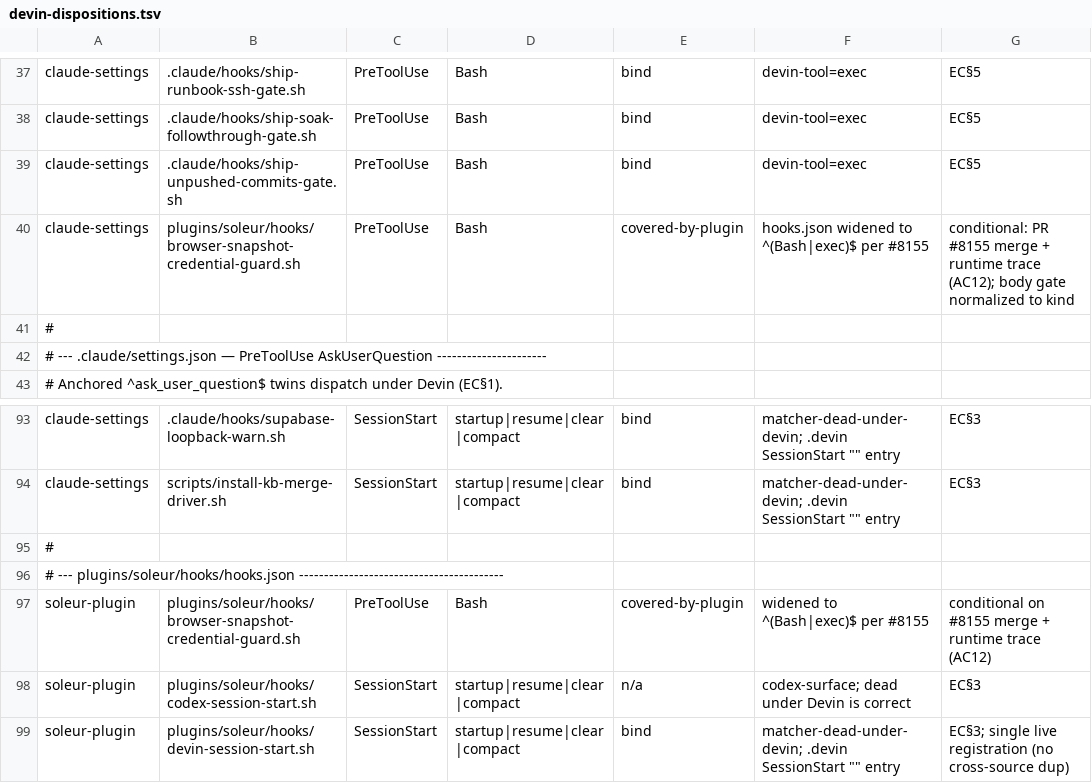
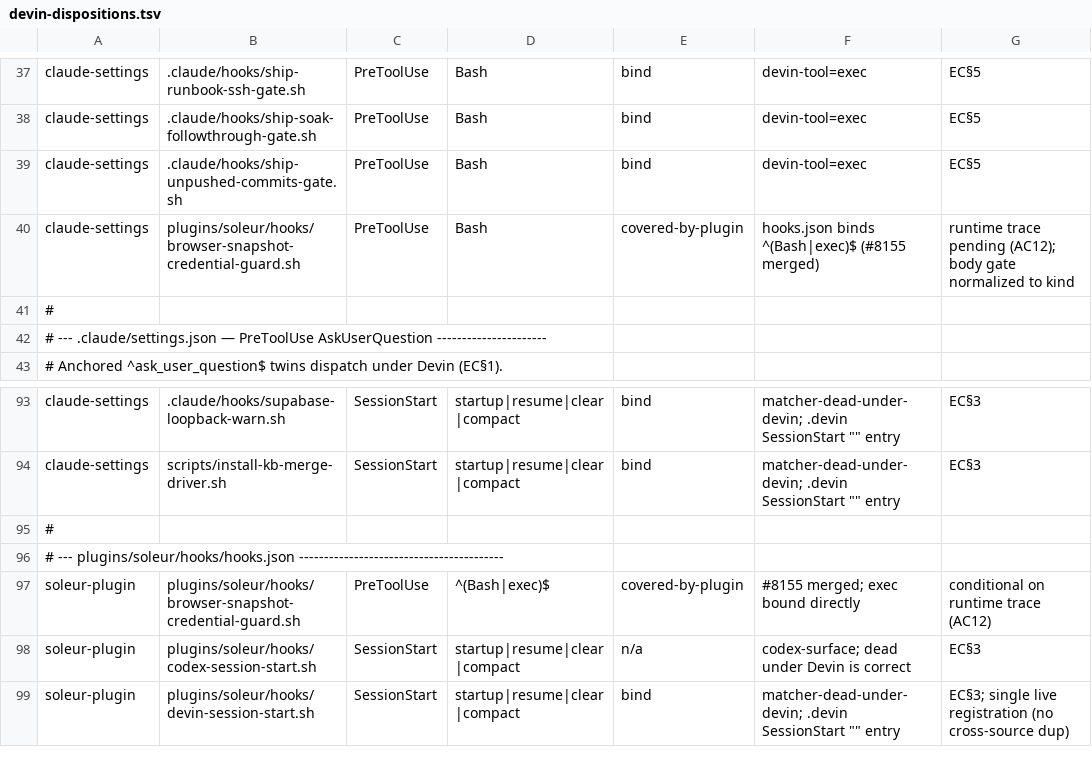
Before and after one commit to jikig-ai/soleur, a TSV file: .claude/hooks/devin-dispositions.tsv, drawn as a sheet; only a part is shown, gaps mark what is left out.

Commit message:
fix(8205): post-#8155-merge reconciliation — dispositions + doc conditionals
#8155 merged during the review rebase, landing the ^(Bash|exec)$ hooks.json
matcher. The parity test's T1 arm caught the ledger rows still recording the
pre-merge Bash registration; both credential-guard rows now record the live
matcher, and the merge-conditioned language in INSTRUCTIONS.md, ADR-213/223,
article-30 §(g) and compliance-posture is updated. Remaining condition is the
post-merge runtime trace (AC12) only.

```diff
--- a/.claude/hooks/devin-dispositions.tsv
+++ b/.claude/hooks/devin-dispositions.tsv
@@ -39,3 +39,3 @@ claude-settings	.claude/hooks/ship-soak-followthrough-gate.sh	PreToolUse	Bash	bi
 claude-settings	.claude/hooks/ship-unpushed-commits-gate.sh	PreToolUse	Bash	bind	devin-tool=exec	EC§5
-claude-settings	plugins/soleur/hooks/browser-snapshot-credential-guard.sh	PreToolUse	Bash	covered-by-plugin	hooks.json widened to ^(Bash|exec)$ per #8155	conditional: PR #8155 merge + runtime trace (AC12); body gate normalized to kind
+claude-settings	plugins/soleur/hooks/browser-snapshot-credential-guard.sh	PreToolUse	Bash	covered-by-plugin	hooks.json binds ^(Bash|exec)$ (#8155 merged)	runtime trace pending (AC12); body gate normalized to kind
 #
@@ -96,3 +96,3 @@ claude-settings	scripts/install-kb-merge-driver.sh	SessionStart	startup|resume|c
 # --- plugins/soleur/hooks/hooks.json -----------------------------------------
-soleur-plugin	plugins/soleur/hooks/browser-snapshot-credential-guard.sh	PreToolUse	Bash	covered-by-plugin	widened to ^(Bash|exec)$ per #8155	conditional on #8155 merge + runtime trace (AC12)
+soleur-plugin	plugins/soleur/hooks/browser-snapshot-credential-guard.sh	PreToolUse	^(Bash|exec)$	covered-by-plugin	#8155 merged; exec bound directly	conditional on runtime trace (AC12)
 soleur-plugin	plugins/soleur/hooks/codex-session-start.sh	SessionStart	startup|resume|clear|compact	n/a	codex-surface; dead under Devin is correct	EC§3
```
Also changed, not shown: 6 other files.
